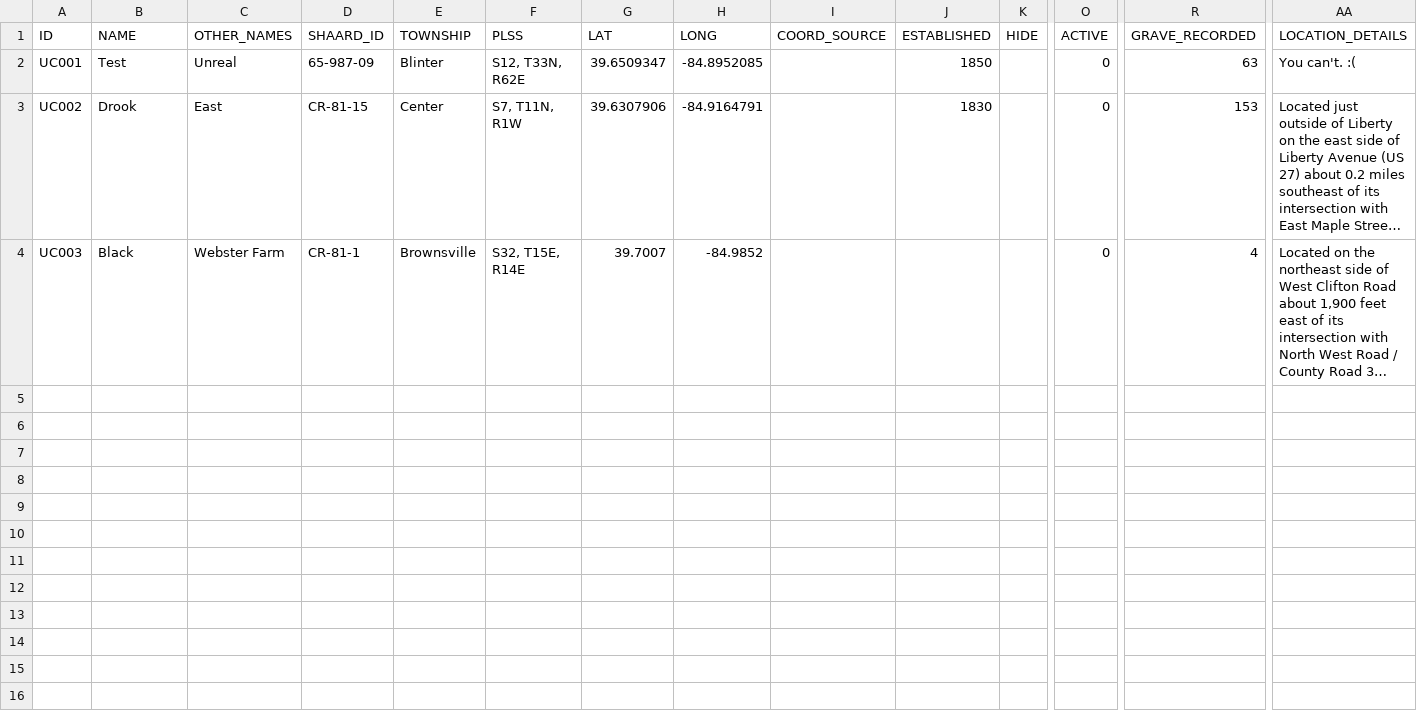
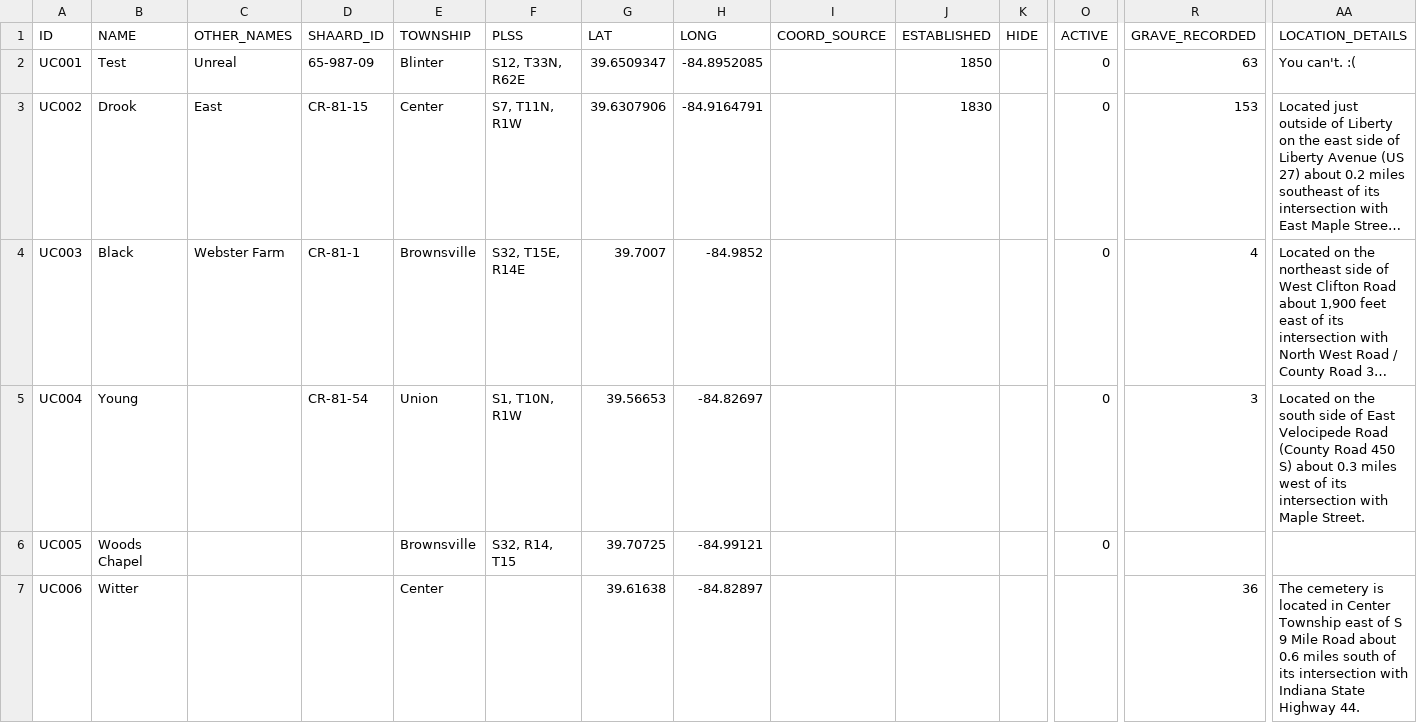
Before and after one commit to Luri-den/UCPC, a CSV file: cemlist.csv, drawn as a sheet; only a part is shown, gaps mark what is left out; long unchanged cells end in …; rows hold the shown columns only; the diff names each change by its address in the sheet, - before the commit and + after, or states it on an @@ line.

Commit message:
Update cemlist.csv from the editor

```diff
--- a/cemlist.csv
+++ b/cemlist.csv
+row 5: UC004 | Young |  | CR-81-54 | Union | S1, T10N, R1W | 39.56653 | -84.82697 |  |  |  | 0 | 3 | Located on the south side of East Velocipede Road (County Road 450 S) about 0.3 miles west of its intersection with Maple Street.
+row 6: UC005 | Woods Chapel |  |  | Brownsville | S32, R14, T15 | 39.70725 | -84.99121 |  |  |  | 0
+row 7: UC006 | Witter |  |  | Center |  | 39.61638 | -84.82897 |  |  |  |  | 36 | The cemetery is located in Center Township east of S 9 Mile Road about 0.6 miles south of its intersection with Indiana State Highway 44.
```
